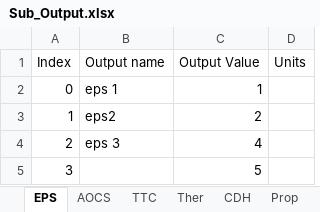
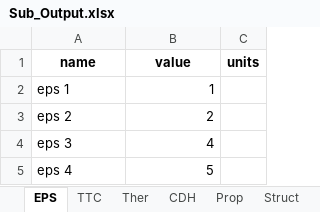
Before and after one commit to LMaiorano/DSE-AOCS-Design, an Excel workbook: Sub_Output.xlsx, sheet EPS, drawn as a sheet; values as stored, in another font and other column widths than the file's, no borders; removed rows and columns are numbered as before the commit, all else as after; the diff names each change by its address in the sheet, - before the commit and + after, or states it on an @@ line.

```diff
--- a/Sub_Output.xlsx (sheet EPS)
+++ b/Sub_Output.xlsx (sheet EPS)
-column A, rows 2-5: 0 | 1 | 2 | 3
-column D, empty
+column C, empty
-row 1: Index | Output name | Output Value | Units
+row 1: name | value | units
-A3: eps2
+A3: eps 2
-A5: (empty)
+A5: eps 4
```
Also changed, not shown: sheet AOCS, sheet Prop, sheet Struct, sheet EDL, sheet Astro, sheet TTC, 4 more sheets, other sheet tabs, 3 other files.
